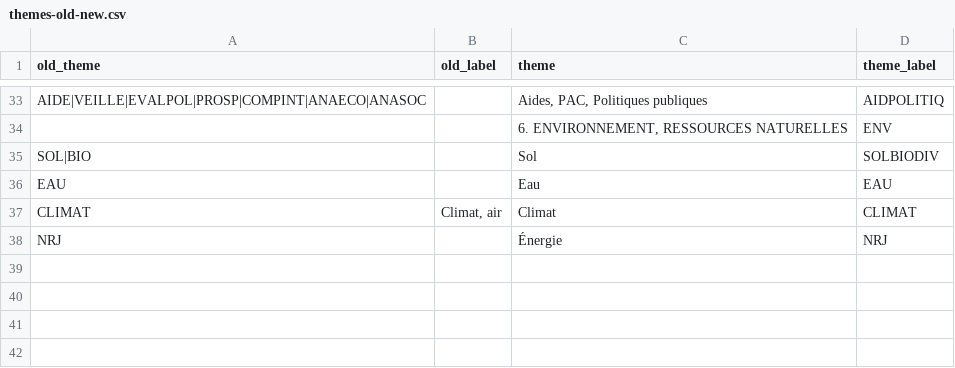
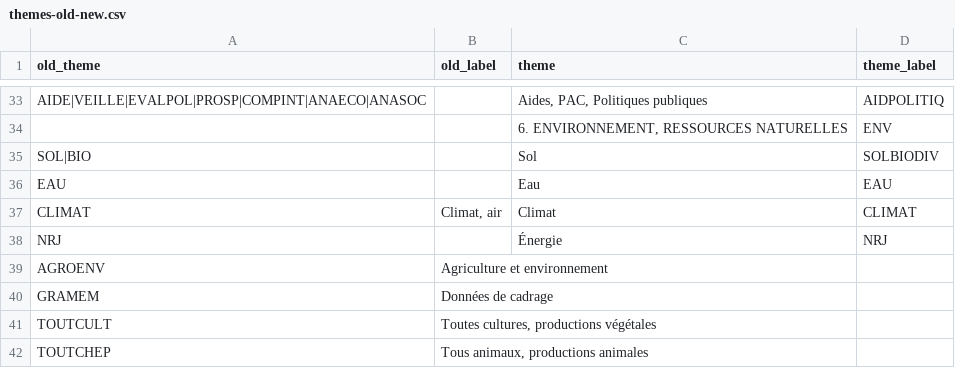
Before and after one commit to betagouv/agreste-crawler, a CSV file: theme-mapper/themes-old-new.csv, drawn as a sheet; only a part is shown, gaps mark what is left out.

Commit message:
Add unmapped old themes to uploadable data

```diff
--- a/theme-mapper/themes-old-new.csv
+++ b/theme-mapper/themes-old-new.csv
@@ -38 +38,5 @@ CLIMAT,"Climat, air",Climat,CLIMAT,
 NRJ,,Énergie,NRJ,
+AGROENV,Agriculture et environnement,,,
+GRAMEM,Données de cadrage,,,
+TOUTCULT,"Toutes cultures, productions végétales",,,
+TOUTCHEP,"Tous animaux, productions animales",,,
```
